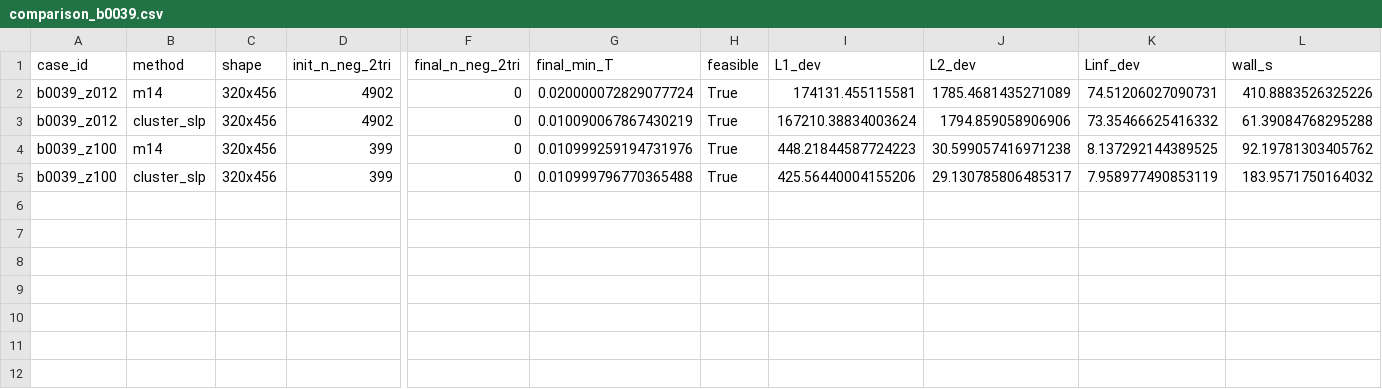
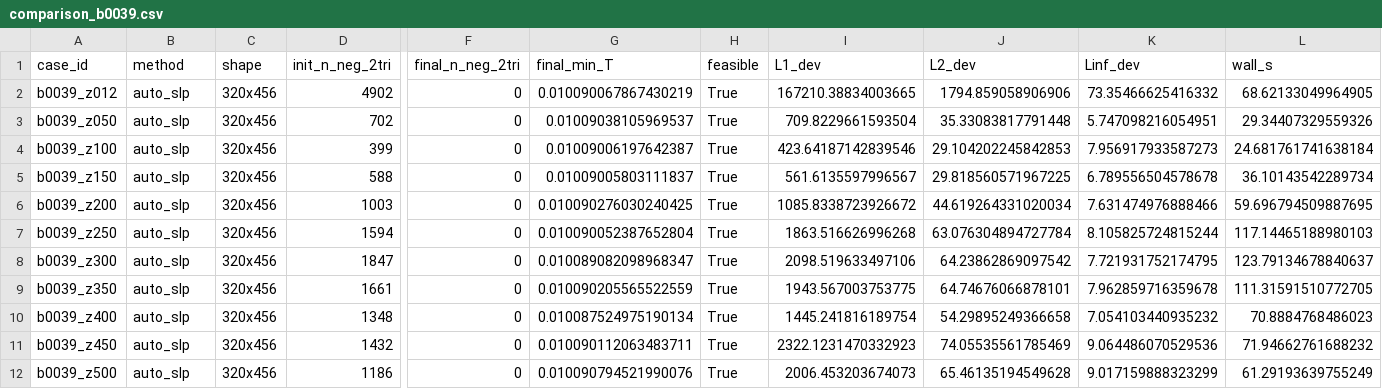
Before and after one commit to UCI-iGravi/dvfopt, a CSV file: research/strict_feasibility_2d/runners/output/comparison_b0039.csv, drawn as a sheet; only a part is shown, gaps mark what is left out; removed rows and columns are numbered as before the commit, all else as after; rows hold the shown columns only; the diff names each change by its address in the sheet, - before the commit and + after, or states it on an @@ line.

```diff
--- a/research/strict_feasibility_2d/runners/output/comparison_b0039.csv
+++ b/research/strict_feasibility_2d/runners/output/comparison_b0039.csv
-row 2: b0039_z012 | m14 | 320x456 | 4902 | 0 | 0.020000072829077724 | True | 174131.455115581 | 1785.4681435271089 | 74.51206027090731 | 410.8883526325226
-B2 (method): cluster_slp
+B2 (method): auto_slp
-I2 (L1_dev): 167210.38834003624
+I2 (L1_dev): 167210.38834003665
-L2 (wall_s): 61.39084768295288
+L2 (wall_s): 68.62133049964905
-row 4: b0039_z100 | m14 | 320x456 | 399 | 0 | 0.010999259194731976 | True | 448.21844587724223 | 30.599057416971238 | 8.137292144389525 | 92.19781303405762
+row 3: b0039_z050 | auto_slp | 320x456 | 702 | 0 | 0.01009038105969537 | True | 709.8229661593504 | 35.33083817791448 | 5.747098216054951 | 29.34407329559326
-B4 (method): cluster_slp
+B4 (method): auto_slp
-G4 (final_min_T): 0.010999796770365488
+G4 (final_min_T): 0.01009006197642387
-I4 (L1_dev): 425.56440004155206
+I4 (L1_dev): 423.64187142839546
-J4 (L2_dev): 29.130785806485317
+J4 (L2_dev): 29.104202245842853
-K4 (Linf_dev): 7.958977490853119
+K4 (Linf_dev): 7.956917933587273
-L4 (wall_s): 183.9571750164032
+L4 (wall_s): 24.681761741638184
+row 5: b0039_z150 | auto_slp | 320x456 | 588 | 0 | 0.01009005803111837 | True | 561.6135597996567 | 29.818560571967225 | 6.789556504578678 | 36.10143542289734
+row 6: b0039_z200 | auto_slp | 320x456 | 1003 | 0 | 0.010090276030240425 | True | 1085.8338723926672 | 44.619264331020034 | 7.631474976888466 | 59.696794509887695
+row 7: b0039_z250 | auto_slp | 320x456 | 1594 | 0 | 0.010090052387652804 | True | 1863.516626996268 | 63.076304894727784 | 8.105825724815244 | 117.14465188980103
+row 8: b0039_z300 | auto_slp | 320x456 | 1847 | 0 | 0.010089082098968347 | True | 2098.519633497106 | 64.23862869097542 | 7.721931752174795 | 123.79134678840637
+row 9: b0039_z350 | auto_slp | 320x456 | 1661 | 0 | 0.010090205565522559 | True | 1943.567003753775 | 64.74676066878101 | 7.962859716359678 | 111.31591510772705
+row 10: b0039_z400 | auto_slp | 320x456 | 1348 | 0 | 0.010087524975190134 | True | 1445.241816189754 | 54.29895249366658 | 7.054103440935232 | 70.8884768486023
+row 11: b0039_z450 | auto_slp | 320x456 | 1432 | 0 | 0.010090112063483711 | True | 2322.1231470332923 | 74.05535561785469 | 9.064486070529536 | 71.94662761688232
+row 12: b0039_z500 | auto_slp | 320x456 | 1186 | 0 | 0.010090794521990076 | True | 2006.453203674073 | 65.46135194549628 | 9.017159888323299 | 61.29193639755249
```
Also changed, not shown: 5 other files.
